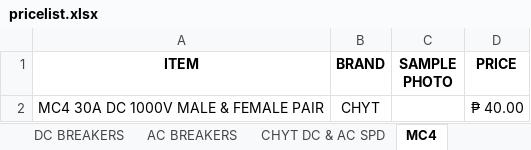
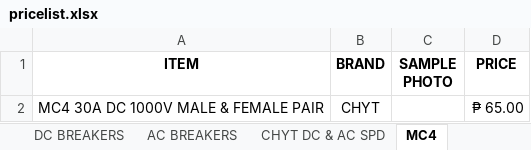
Before and after one commit to UltiBot2026/AIUltiBot2026, an Excel workbook: pricelist.xlsx, sheet MC4, drawn as a sheet; values as stored, in another font and other column widths than the file's, no borders; charts and pictures not drawn; the diff names each change by its address in the sheet, - before the commit and + after, or states it on an @@ line.

```diff
--- a/pricelist.xlsx (sheet MC4)
+++ b/pricelist.xlsx (sheet MC4)
-D2 (PRICE): ₱ 40.00
+D2 (PRICE): ₱ 65.00
```
Also changed, not shown: sheet SOLAR PANEL, sheet DC MCCB BATTERY BREAKER, other sheet tabs, charts or pictures, 1 other file.
